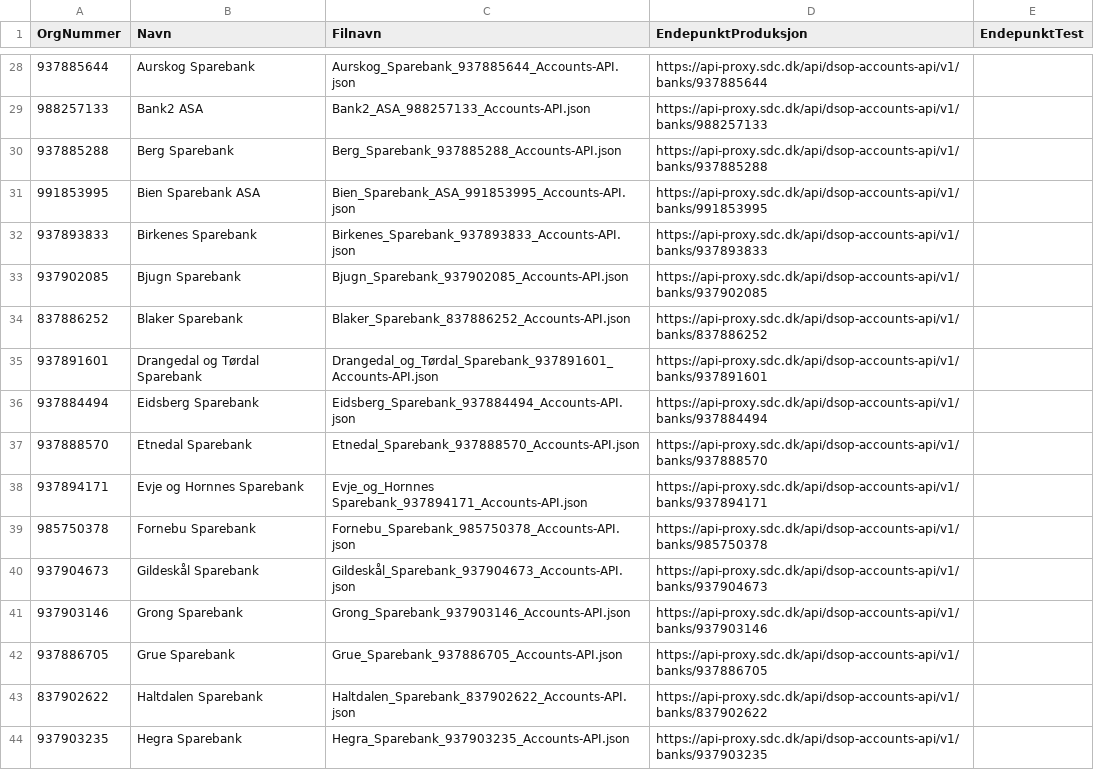
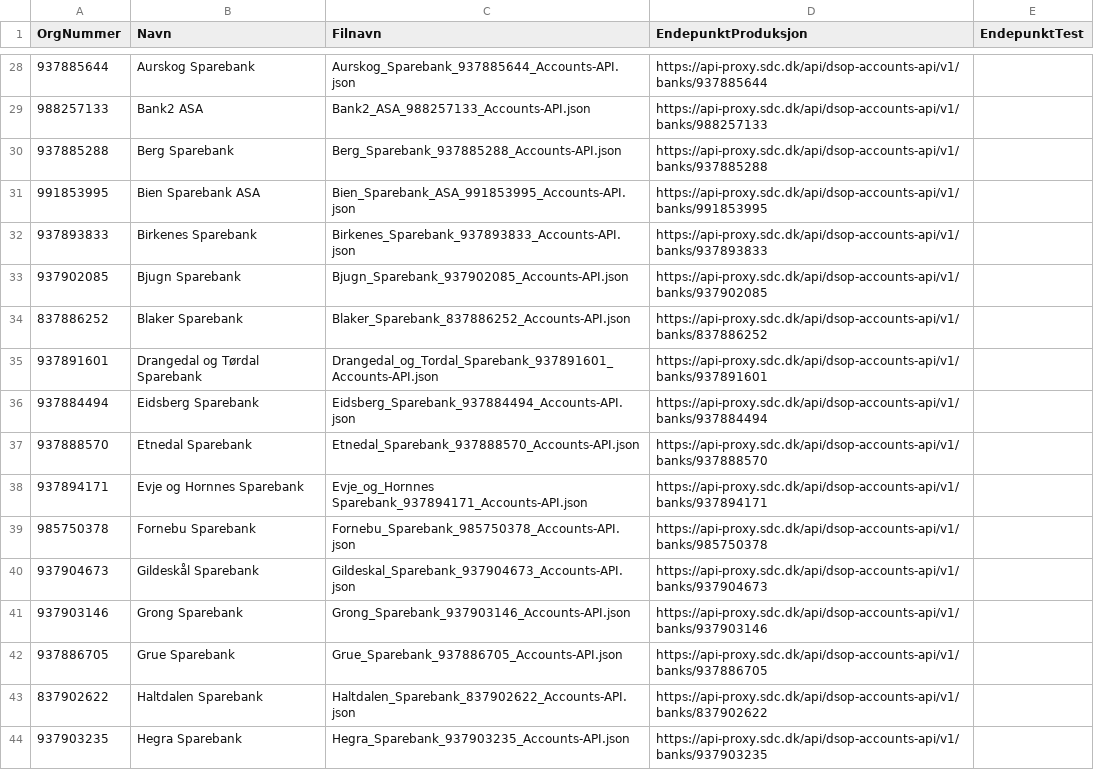
Before and after one commit to Informasjonsforvaltning/dsop-api-spesifikasjoner, a CSV file: banker.csv, drawn as a sheet; only a part is shown, gaps mark what is left out; the diff covers the shown part only.

```diff
--- a/banker.csv
+++ b/banker.csv
@@ -34,3 +34,3 @@ OrgNummer,Navn,Filnavn,EndepunktProduksjon, EndepunktTest
 837886252,Blaker Sparebank,Blaker_Sparebank_837886252_Accounts-API.json,https://api-proxy.sdc.dk/api/dsop-accounts-api/v1/banks/837886252,
-937891601,Drangedal og Tørdal Sparebank,Drangedal_og_Tørdal_Sparebank_937891601_Accounts-API.json,https://api-proxy.sdc.dk/api/dsop-accounts-api/v1/banks/937891601,
+937891601,Drangedal og Tørdal Sparebank,Drangedal_og_Tordal_Sparebank_937891601_Accounts-API.json,https://api-proxy.sdc.dk/api/dsop-accounts-api/v1/banks/937891601,
 937884494,Eidsberg Sparebank,Eidsberg_Sparebank_937884494_Accounts-API.json,https://api-proxy.sdc.dk/api/dsop-accounts-api/v1/banks/937884494,
@@ -39,3 +39,3 @@ OrgNummer,Navn,Filnavn,EndepunktProduksjon, EndepunktTest
 985750378,Fornebu Sparebank,Fornebu_Sparebank_985750378_Accounts-API.json,https://api-proxy.sdc.dk/api/dsop-accounts-api/v1/banks/985750378,
-937904673,Gildeskål Sparebank,Gildeskål_Sparebank_937904673_Accounts-API.json,https://api-proxy.sdc.dk/api/dsop-accounts-api/v1/banks/937904673,
+937904673,Gildeskål Sparebank,Gildeskal_Sparebank_937904673_Accounts-API.json,https://api-proxy.sdc.dk/api/dsop-accounts-api/v1/banks/937904673,
 937903146,Grong Sparebank,Grong_Sparebank_937903146_Accounts-API.json,https://api-proxy.sdc.dk/api/dsop-accounts-api/v1/banks/937903146,
```
Also changed, not shown: 11 edited cells elsewhere in this file, 13 other files.
